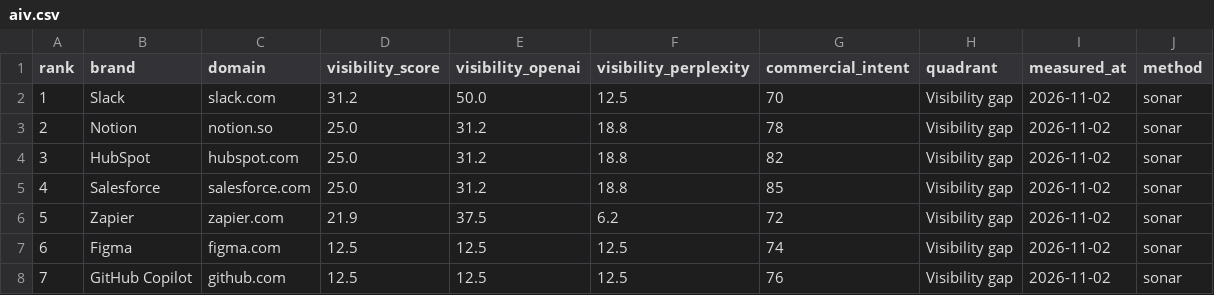
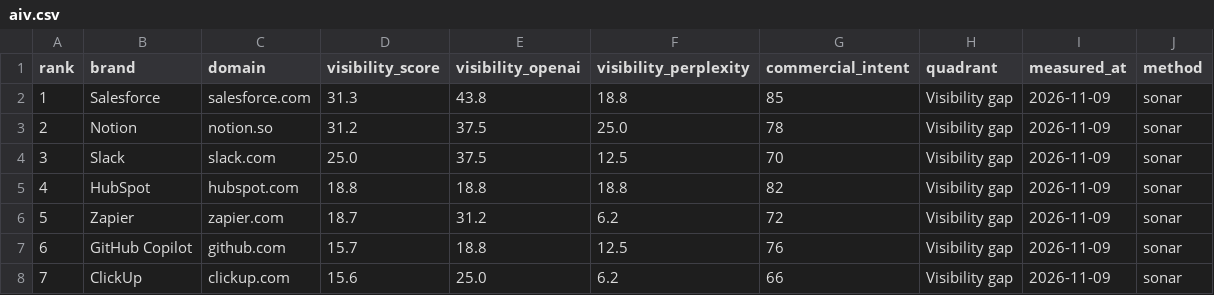
Before and after one commit to creanlab/ai-visibility-index, a CSV file: data/dabyte/aiv.csv, drawn as a sheet; only a part is shown; the diff covers the shown part only.

```diff
--- a/data/dabyte/aiv.csv
+++ b/data/dabyte/aiv.csv
@@ -1,8 +1,8 @@
 rank,brand,domain,visibility_score,visibility_openai,visibility_perplexity,commercial_intent,quadrant,measured_at,method
-1,Slack,slack.com,31.2,50.0,12.5,70,Visibility gap,2026-11-02,sonar
-2,Notion,notion.so,25.0,31.2,18.8,78,Visibility gap,2026-11-02,sonar
-3,HubSpot,hubspot.com,25.0,31.2,18.8,82,Visibility gap,2026-11-02,sonar
-4,Salesforce,salesforce.com,25.0,31.2,18.8,85,Visibility gap,2026-11-02,sonar
-5,Zapier,zapier.com,21.9,37.5,6.2,72,Visibility gap,2026-11-02,sonar
-6,Figma,figma.com,12.5,12.5,12.5,74,Visibility gap,2026-11-02,sonar
-7,GitHub Copilot,github.com,12.5,12.5,12.5,76,Visibility gap,2026-11-02,sonar
+1,Salesforce,salesforce.com,31.3,43.8,18.8,85,Visibility gap,2026-11-09,sonar
+2,Notion,notion.so,31.2,37.5,25.0,78,Visibility gap,2026-11-09,sonar
+3,Slack,slack.com,25.0,37.5,12.5,70,Visibility gap,2026-11-09,sonar
+4,HubSpot,hubspot.com,18.8,18.8,18.8,82,Visibility gap,2026-11-09,sonar
+5,Zapier,zapier.com,18.7,31.2,6.2,72,Visibility gap,2026-11-09,sonar
+6,GitHub Copilot,github.com,15.7,18.8,12.5,76,Visibility gap,2026-11-09,sonar
+7,ClickUp,clickup.com,15.6,25.0,6.2,66,Visibility gap,2026-11-09,sonar
```
Also changed, not shown: 66 edited cells elsewhere in this file, data/dablock/aiv.csv, 6 other files.
